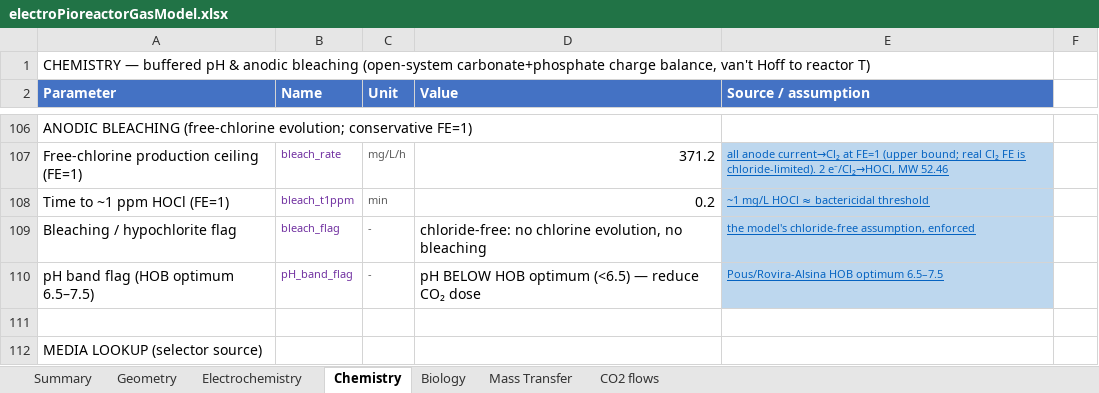
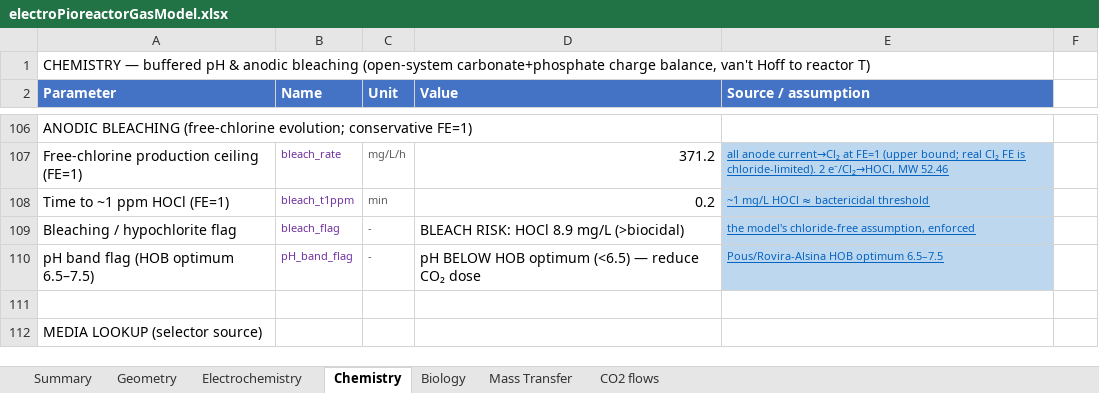
Before and after one commit to amy-bo/electroPioreactor, an Excel workbook: Media/electroPioreactorGasModel.xlsx, sheet Chemistry, drawn as a sheet; only a part is shown, gaps mark what is left out; values as stored, in another font and other column widths than the file's, no borders; the diff names each change by its address in the sheet, - before the commit and + after, or states it on an @@ line.

```diff
--- a/Media/electroPioreactorGasModel.xlsx (sheet Chemistry)
+++ b/Media/electroPioreactorGasModel.xlsx (sheet Chemistry)
-D109 (Value): chloride-free: no chlorine evolution, no bleaching
+D109 (Value): BLEACH RISK: HOCl 8.9 mg/L (>biocidal)
```
Also changed, not shown: sheet Summary.
